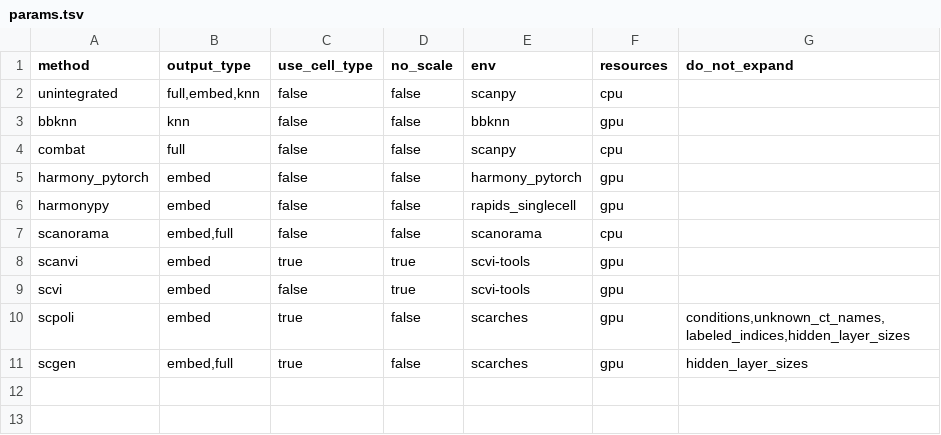
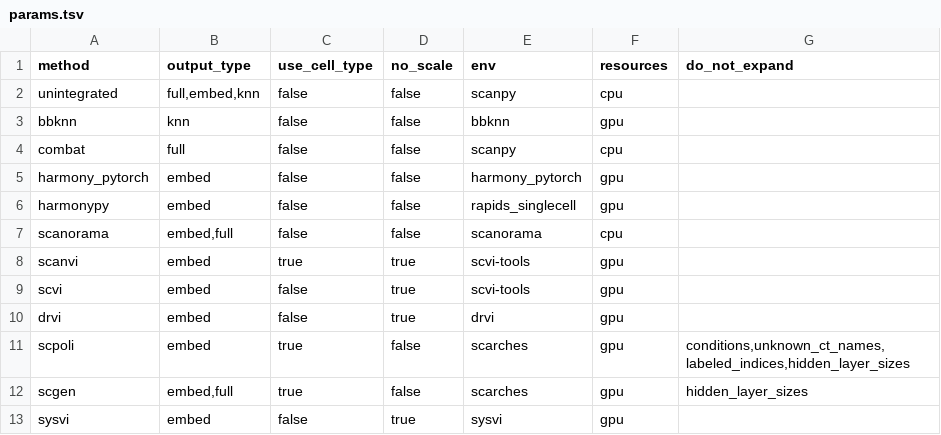
Before and after one commit to HCA-integration/sc-atlasing-toolbox, a TSV file: workflow/integration/params.tsv, drawn as a sheet.

Commit message:
Implement new integration methods (#216)
* Improve config doc for integration + short desc of contribution

* sysVI first draft script

* Add more details on adding integration method

* added sysvi from scVI-tools, added env

* sysvi env bug

* add DRVI and test

* add more whitespaces for readability

---------

Co-authored-by: Daniel Strobl <danielstrobl@gmail.com>

```diff
--- a/workflow/integration/params.tsv
+++ b/workflow/integration/params.tsv
@@ -9,3 +9,5 @@ scanvi	embed	true	true	scvi-tools	gpu
 scvi	embed	false	true	scvi-tools	gpu	
+drvi	embed	false	true	drvi	gpu	
 scpoli	embed	true	false	scarches	gpu	conditions,unknown_ct_names,labeled_indices,hidden_layer_sizes
 scgen	embed,full	true	false	scarches	gpu	hidden_layer_sizes
+sysvi	embed	false	true	sysvi	gpu
```
Also changed, not shown: 7 other files.
